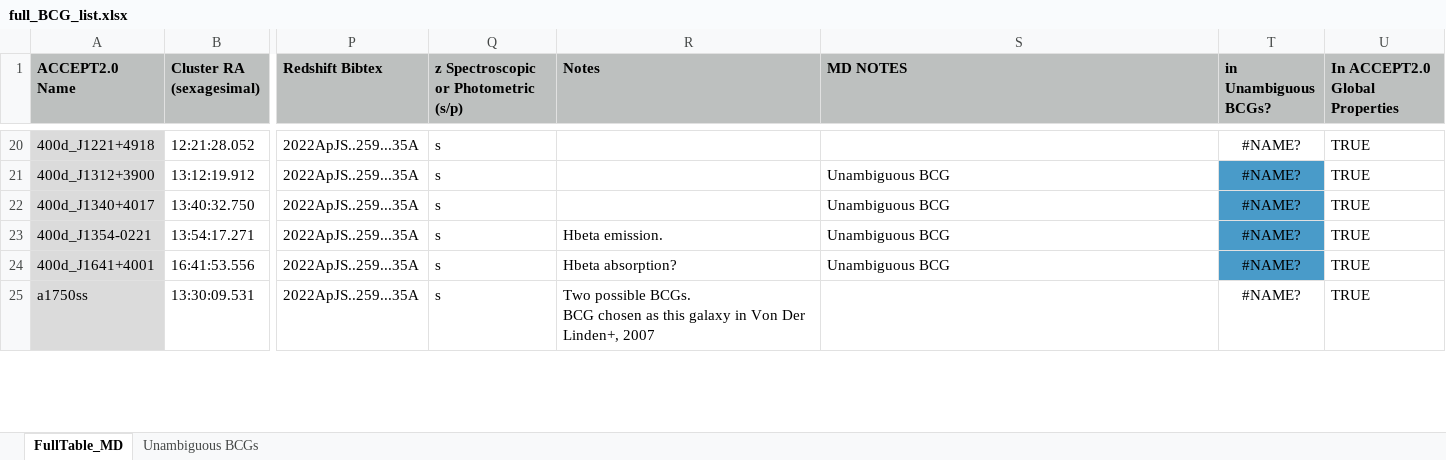
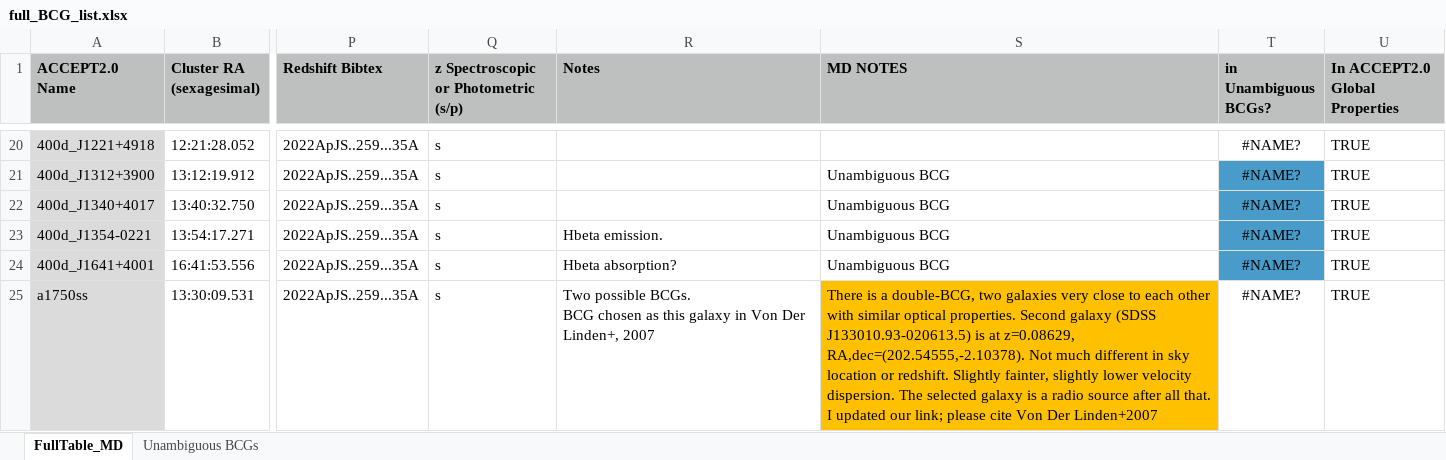
Before and after one commit to farahconor/summer23, an Excel workbook: BCGs/full_BCG_list.xlsx, sheet FullTable_MD, drawn as a sheet; only a part is shown, gaps mark what is left out; values as stored, in another font and other column widths than the file's, no borders; conditional formats not drawn; the diff covers the shown part only; the diff names each change by its address in the sheet, - before the commit and + after, or states it on an @@ line.

Commit message:
profile tables, bcg update

```diff
--- a/BCGs/full_BCG_list.xlsx (sheet FullTable_MD)
+++ b/BCGs/full_BCG_list.xlsx (sheet FullTable_MD)
-S25 (MD NOTES): (empty)
+S25 (MD NOTES): There is a double-BCG, two galaxies very close to each other with similar optical properties. Second galaxy (SDSS J133010.93-020613.5) is at z=0.08629, RA,dec=(202.54555,-2.10378). Not much different in sky location or redshift. Slightly fainter, slightly lower velocity dispersion. The selected galaxy is a radio source after all that. I updated our link; please cite Von Der Linden+2007
-S25 fill: none
+S25 fill: #FFC000
```
Also changed, not shown: 94 edited cells and cell formats elsewhere in this sheet, 14 other files.
